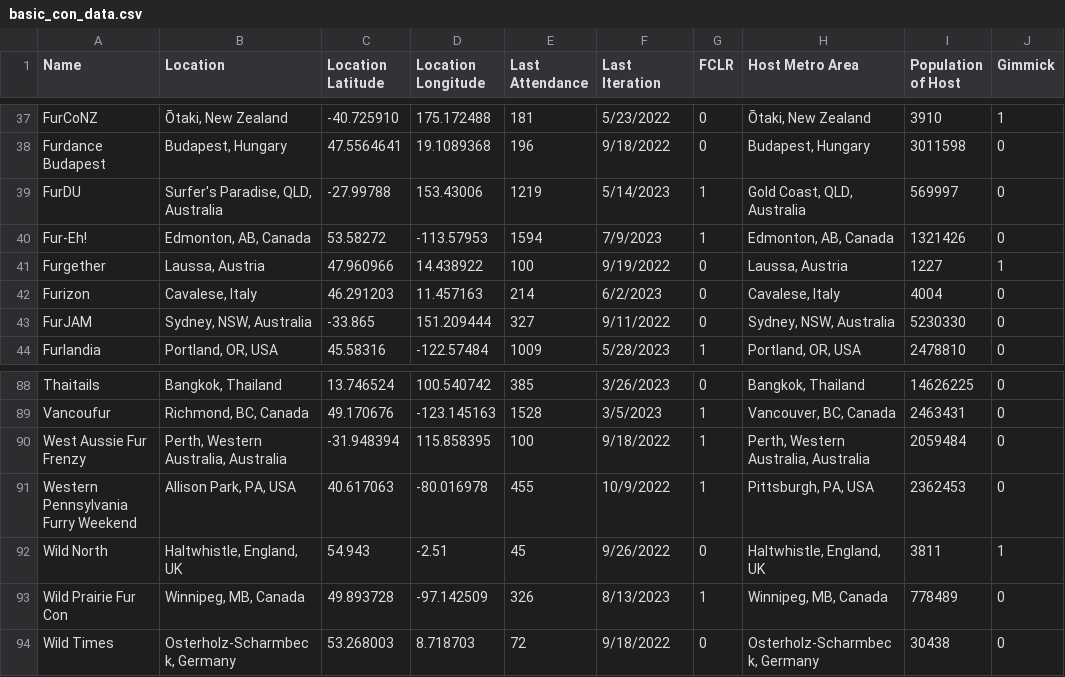
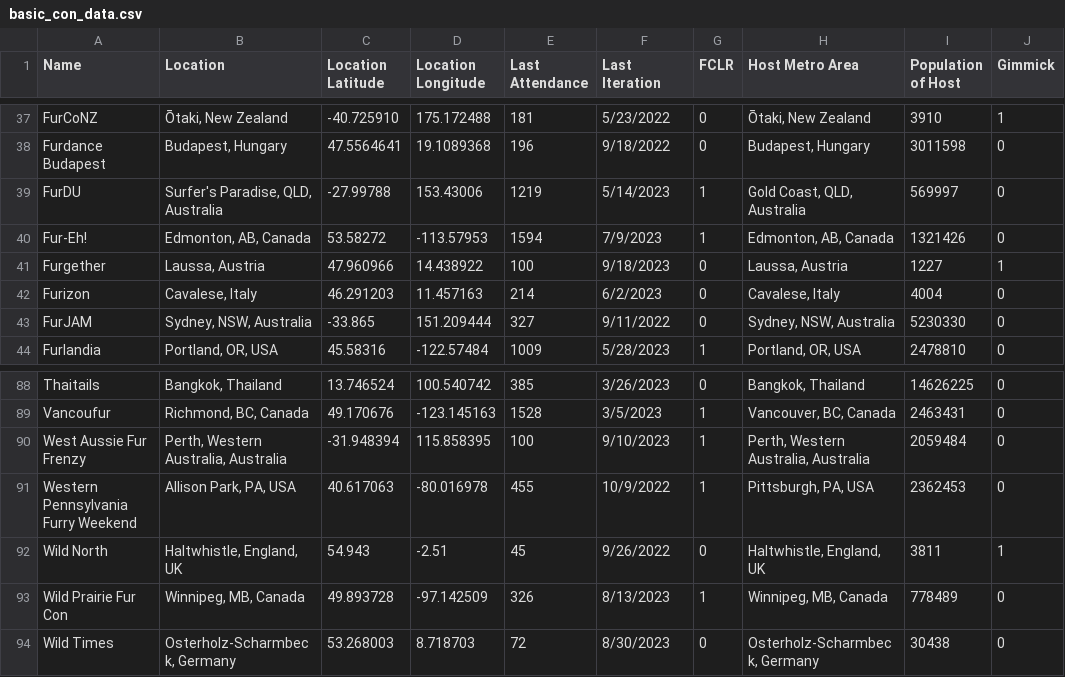
Before and after one commit to huehuecoyotl/furry-con-map, a CSV file: basic_con_data.csv, drawn as a sheet; only a part is shown, gaps mark what is left out.

Commit message:
9/26 update

```diff
--- a/basic_con_data.csv
+++ b/basic_con_data.csv
@@ -40,3 +40,3 @@
 "Fur-Eh!","Edmonton, AB, Canada",53.58272,-113.57953,1594,"7/9/2023",1,"Edmonton, AB, Canada",1321426,0
-"Furgether","Laussa, Austria",47.960966,14.438922,100,"9/19/2022",0,"Laussa, Austria",1227,1
+"Furgether","Laussa, Austria",47.960966,14.438922,100,"9/18/2023",0,"Laussa, Austria",1227,1
 "Furizon","Cavalese, Italy",46.291203,11.457163,214,"6/2/2023",0,"Cavalese, Italy",4004,0
@@ -89,3 +89,3 @@
 "Vancoufur","Richmond, BC, Canada",49.170676,-123.145163,1528,"3/5/2023",1,"Vancouver, BC, Canada",2463431,0
-"West Aussie Fur Frenzy","Perth, Western Australia, Australia",-31.948394,115.858395,100,"9/18/2022",1,"Perth, Western Australia, Australia",2059484,0
+"West Aussie Fur Frenzy","Perth, Western Australia, Australia",-31.948394,115.858395,100,"9/10/2023",1,"Perth, Western Australia, Australia",2059484,0
 "Western Pennsylvania Furry Weekend","Allison Park, PA, USA",40.617063,-80.016978,455,"10/9/2022",1,"Pittsburgh, PA, USA",2362453,0
@@ -93,2 +93,2 @@
 "Wild Prairie Fur Con","Winnipeg, MB, Canada",49.893728,-97.142509,326,"8/13/2023",1,"Winnipeg, MB, Canada",778489,0
-"Wild Times","Osterholz-Scharmbeck, Germany",53.268003,8.718703,72,"9/18/2022",0,"Osterholz-Scharmbeck, Germany",30438,0
+"Wild Times","Osterholz-Scharmbeck, Germany",53.268003,8.718703,72,"8/30/2023",0,"Osterholz-Scharmbeck, Germany",30438,0
```
